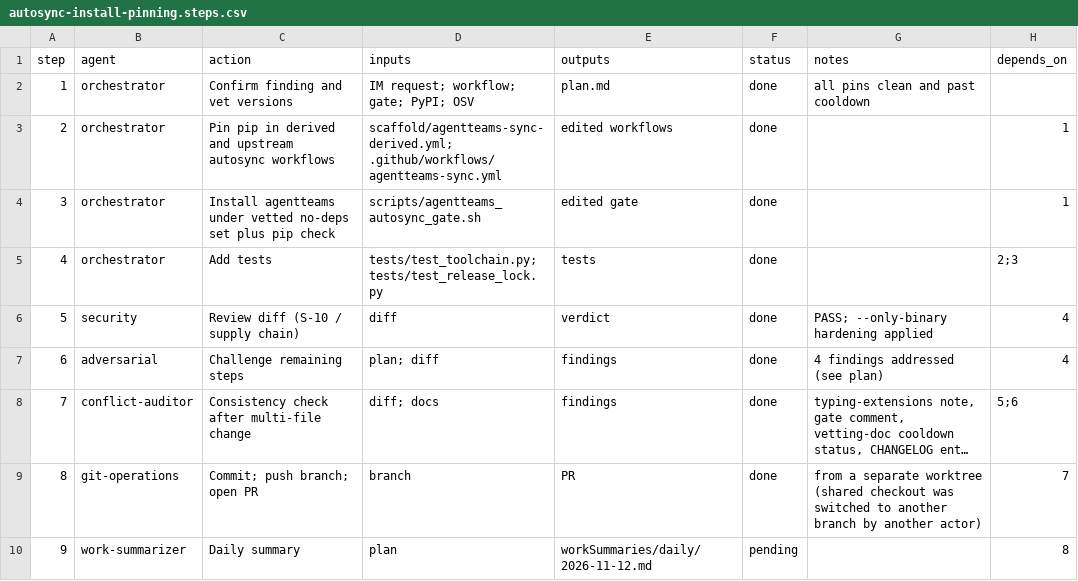
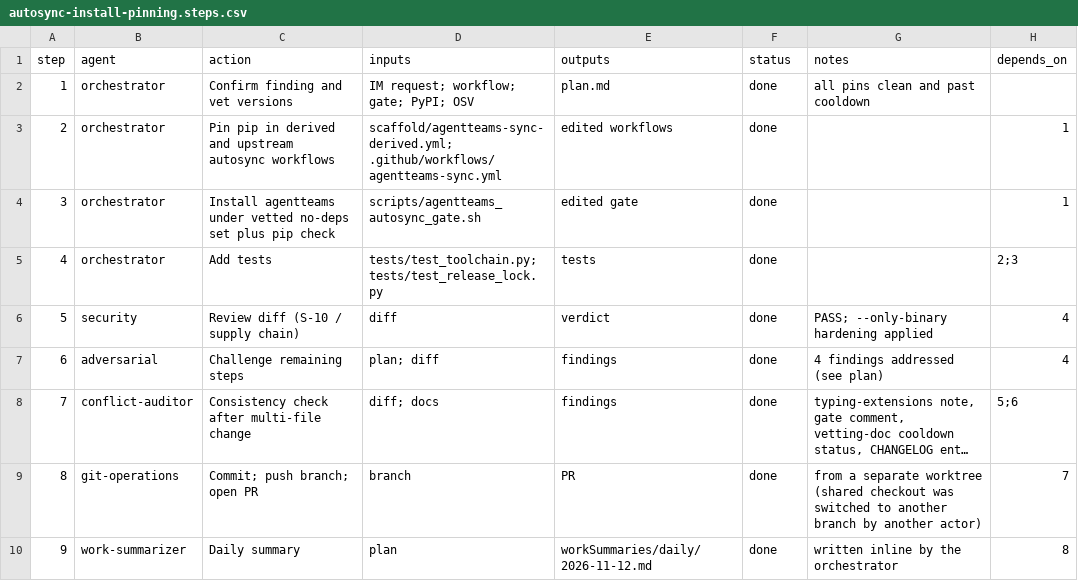
Before and after one commit to jlcatonjr/researchteam, a CSV file: tmp/by-week/2026-W46/autosync-install-pinning.steps.csv, drawn as a sheet; long unchanged cells end in ….

```diff
--- a/tmp/by-week/2026-W46/autosync-install-pinning.steps.csv
+++ b/tmp/by-week/2026-W46/autosync-install-pinning.steps.csv
@@ -9,2 +9,2 @@ step,agent,action,inputs,outputs,status,notes,depends_on
 8,git-operations,Commit; push branch; open PR,branch,PR,done,from a separate worktree (shared checkout was switched to another branch by another actor),7
-9,work-summarizer,Daily summary,plan,workSummaries/daily/2026-11-12.md,pending,,8
+9,work-summarizer,Daily summary,plan,workSummaries/daily/2026-11-12.md,done,written inline by the orchestrator,8
```
Also changed, not shown: 1 other file.
